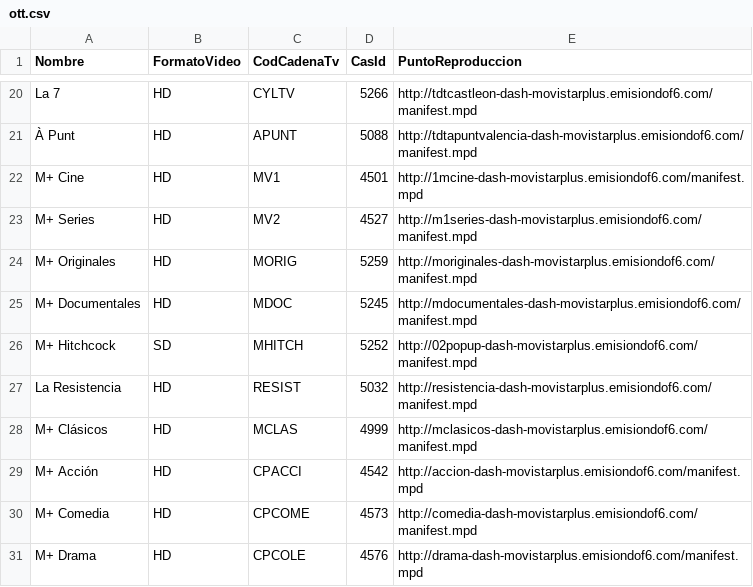
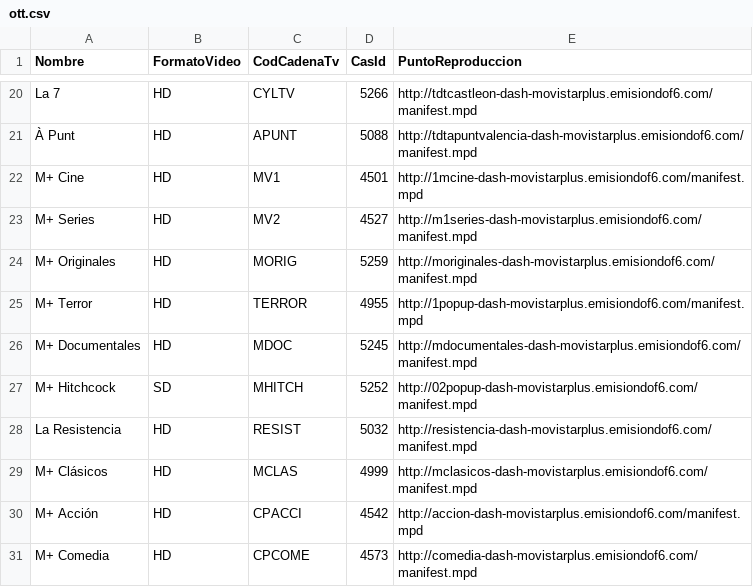
Before and after one commit to 1YZTOOAr/Mfeed, a CSV file: ott.csv, drawn as a sheet; only a part is shown, gaps mark what is left out; the shorter side is filled out with more unchanged rows.

```diff
--- a/ott.csv
+++ b/ott.csv
@@ -24,2 +24,3 @@ M+ Series,HD,MV2,4527,http://m1series-dash-movistarplus.emisiondof6.com/manifest
 M+ Originales,HD,MORIG,5259,http://moriginales-dash-movistarplus.emisiondof6.com/manifest.mpd
+M+ Terror,HD,TERROR,4955,http://1popup-dash-movistarplus.emisiondof6.com/manifest.mpd
 M+ Documentales,HD,MDOC,5245,http://mdocumentales-dash-movistarplus.emisiondof6.com/manifest.mpd
```
Also changed, not shown: difusion.csv.
